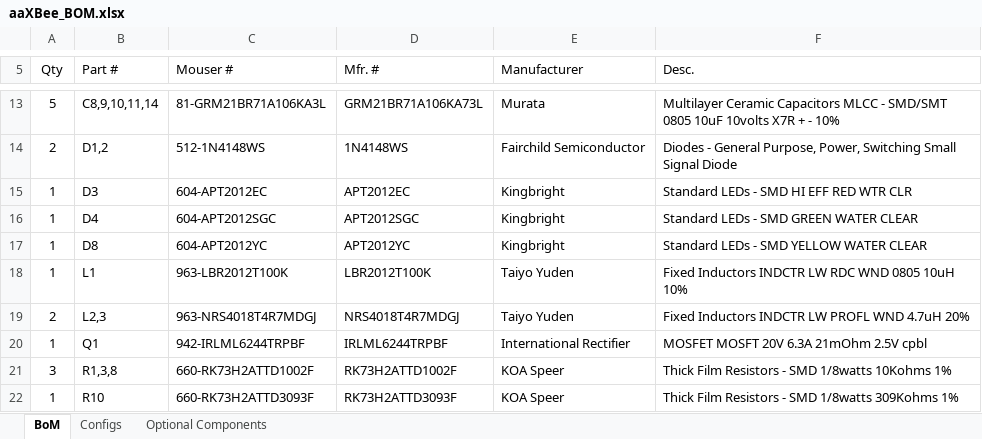
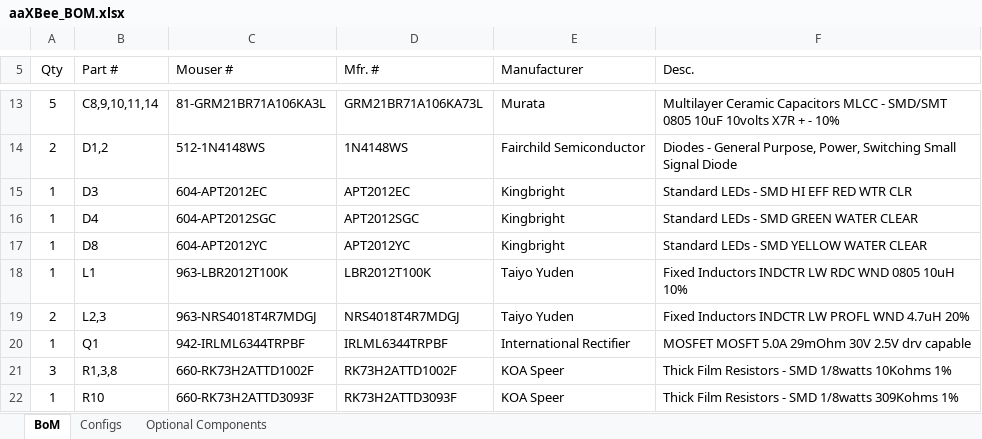
Before and after one commit to JChristensen/aaXBee_HW, an Excel workbook: aaXBee_BOM.xlsx, sheet BoM, drawn as a sheet; only a part is shown, gaps mark what is left out; values as stored, in another font and other column widths than the file's, no borders; table styles not drawn; the diff names each change by its address in the sheet, - before the commit and + after, or states it on an @@ line.

Commit message:
Change Q1 to IRLML6344TRPBF.

```diff
--- a/aaXBee_BOM.xlsx (sheet BoM)
+++ b/aaXBee_BOM.xlsx (sheet BoM)
-C20 (Mouser #): 942-IRLML6244TRPBF
+C20 (Mouser #): 942-IRLML6344TRPBF
-D20 (Mfr. #): IRLML6244TRPBF
+D20 (Mfr. #): IRLML6344TRPBF
-F20 (Desc.): MOSFET MOSFT 20V 6.3A 21mOhm 2.5V cpbl
+F20 (Desc.): MOSFET MOSFT 5.0A 29mOhm 30V 2.5V drv capable
```
Also changed, not shown: sheet Optional Components, 5 other files.
